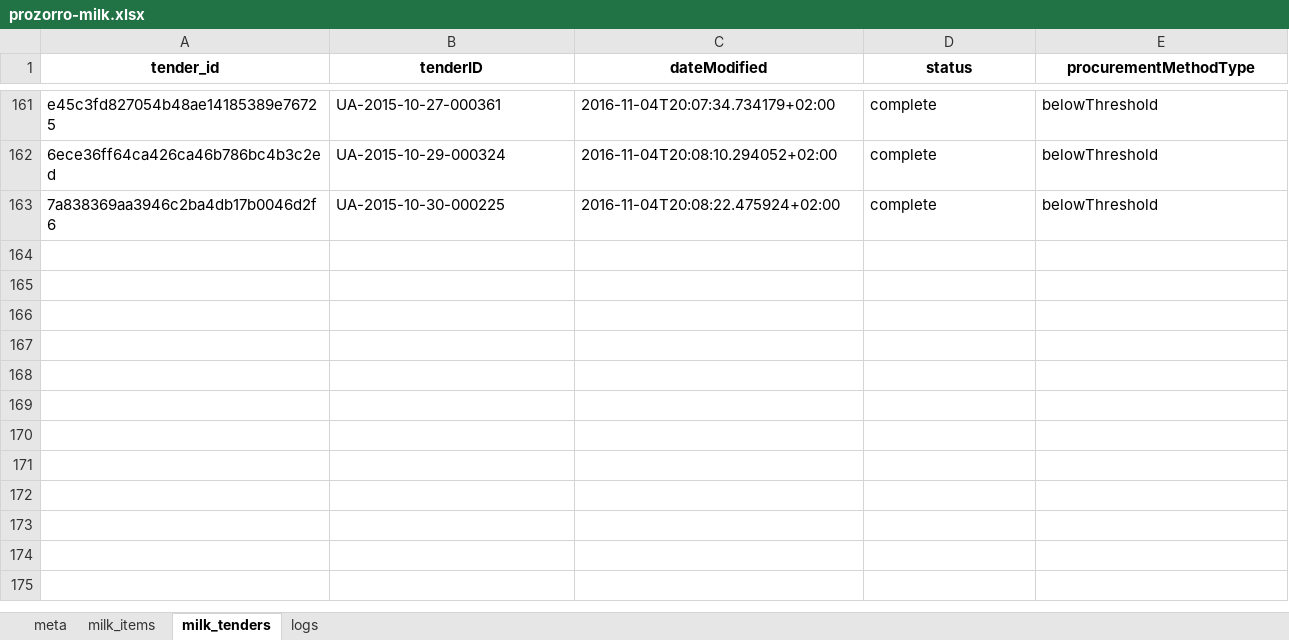
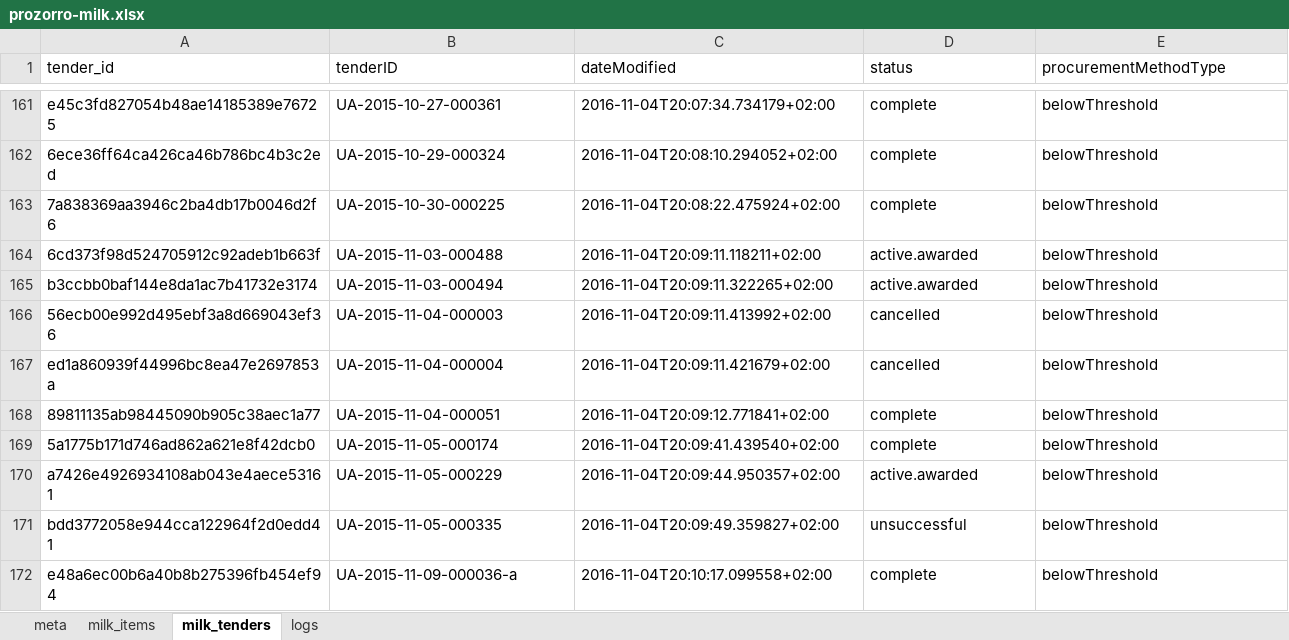
Before and after one commit to mcharniuk1-spec/qlik, an Excel workbook: data/prozorro-milk.xlsx, sheet milk_tenders, drawn as a sheet; only a part is shown, gaps mark what is left out; values as stored, in another font and other column widths than the file's, no borders; rows hold the shown columns only; the diff covers the shown part only; the diff names each change by its address in the sheet, - before the commit and + after, or states it on an @@ line.

```diff
--- a/data/prozorro-milk.xlsx (sheet milk_tenders)
+++ b/data/prozorro-milk.xlsx (sheet milk_tenders)
@@ A1:E1 bold: on → off, alignment: center → left @@
+row 164: 6cd373f98d524705912c92adeb1b663f | UA-2015-11-03-000488 | 2016-11-04T20:09:11.118211+02:00 | active.awarded | belowThreshold
+row 165: b3ccbb0baf144e8da1ac7b41732e3174 | UA-2015-11-03-000494 | 2016-11-04T20:09:11.322265+02:00 | active.awarded | belowThreshold
+row 166: 56ecb00e992d495ebf3a8d669043ef36 | UA-2015-11-04-000003 | 2016-11-04T20:09:11.413992+02:00 | cancelled | belowThreshold
+row 167: ed1a860939f44996bc8ea47e2697853a | UA-2015-11-04-000004 | 2016-11-04T20:09:11.421679+02:00 | cancelled | belowThreshold
+row 168: 89811135ab98445090b905c38aec1a77 | UA-2015-11-04-000051 | 2016-11-04T20:09:12.771841+02:00 | complete | belowThreshold
+row 169: 5a1775b171d746ad862a621e8f42dcb0 | UA-2015-11-05-000174 | 2016-11-04T20:09:41.439540+02:00 | complete | belowThreshold
+row 170: a7426e4926934108ab043e4aece53161 | UA-2015-11-05-000229 | 2016-11-04T20:09:44.950357+02:00 | active.awarded | belowThreshold
+row 171: bdd3772058e944cca122964f2d0edd41 | UA-2015-11-05-000335 | 2016-11-04T20:09:49.359827+02:00 | unsuccessful | belowThreshold
+row 172: e48a6ec00b6a40b8b275396fb454ef94 | UA-2015-11-09-000036-a | 2016-11-04T20:10:17.099558+02:00 | complete | belowThreshold
```
Also changed, not shown: 8 added rows and cell formats elsewhere in this sheet, sheet milk_items, sheet logs, sheet meta, 4 other files.
